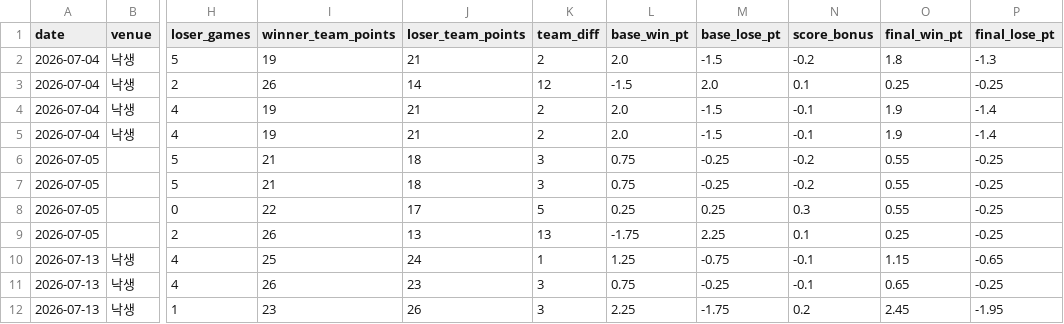
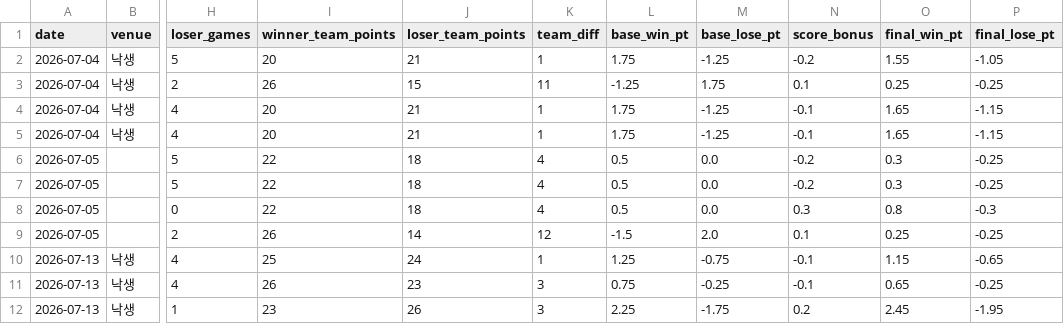
Before and after one commit to se0007se0007-dotcom/ranking_app, a CSV file: matches.csv, drawn as a sheet; only a part is shown, gaps mark what is left out; the diff covers the shown part only; the diff names each change by its address in the sheet, - before the commit and + after, or states it on an @@ line.

Commit message:
data: update matches.csv

```diff
--- a/matches.csv
+++ b/matches.csv
-I2 (winner_team_points): 19
+I2 (winner_team_points): 20
-K2 (team_diff): 2
+K2 (team_diff): 1
-L2 (base_win_pt): 2.0
+L2 (base_win_pt): 1.75
-M2 (base_lose_pt): -1.5
+M2 (base_lose_pt): -1.25
-O2 (final_win_pt): 1.8
+O2 (final_win_pt): 1.55
-P2 (final_lose_pt): -1.3
+P2 (final_lose_pt): -1.05
-J3 (loser_team_points): 14
+J3 (loser_team_points): 15
-K3 (team_diff): 12
+K3 (team_diff): 11
-L3 (base_win_pt): -1.5
+L3 (base_win_pt): -1.25
-M3 (base_lose_pt): 2.0
+M3 (base_lose_pt): 1.75
-I4:I5 (winner_team_points): 19
+I4:I5 (winner_team_points): 20
-K4:K5 (team_diff): 2
+K4:K5 (team_diff): 1
-L4:L5 (base_win_pt): 2.0
+L4:L5 (base_win_pt): 1.75
-M4:M5 (base_lose_pt): -1.5
+M4:M5 (base_lose_pt): -1.25
-O4:O5 (final_win_pt): 1.9
+O4:O5 (final_win_pt): 1.65
-P4:P5 (final_lose_pt): -1.4
+P4:P5 (final_lose_pt): -1.15
-I6:I7 (winner_team_points): 21
+I6:I7 (winner_team_points): 22
-K6:K7 (team_diff): 3
+K6:K7 (team_diff): 4
-L6:L7 (base_win_pt): 0.75
+L6:L7 (base_win_pt): 0.5
-M6:M7 (base_lose_pt): -0.25
+M6:M7 (base_lose_pt): 0.0
-O6:O7 (final_win_pt): 0.55
+O6:O7 (final_win_pt): 0.3
-J8 (loser_team_points): 17
+J8 (loser_team_points): 18
-K8 (team_diff): 5
+K8 (team_diff): 4
-L8 (base_win_pt): 0.25
+L8 (base_win_pt): 0.5
-M8 (base_lose_pt): 0.25
+M8 (base_lose_pt): 0.0
-O8 (final_win_pt): 0.55
+O8 (final_win_pt): 0.8
-P8 (final_lose_pt): -0.25
+P8 (final_lose_pt): -0.3
-J9 (loser_team_points): 13
+J9 (loser_team_points): 14
-K9 (team_diff): 13
+K9 (team_diff): 12
-L9 (base_win_pt): -1.75
+L9 (base_win_pt): -1.5
-M9 (base_lose_pt): 2.25
+M9 (base_lose_pt): 2.0
```
Also changed, not shown: 1 removed row and 33 edited cells elsewhere in this file.
